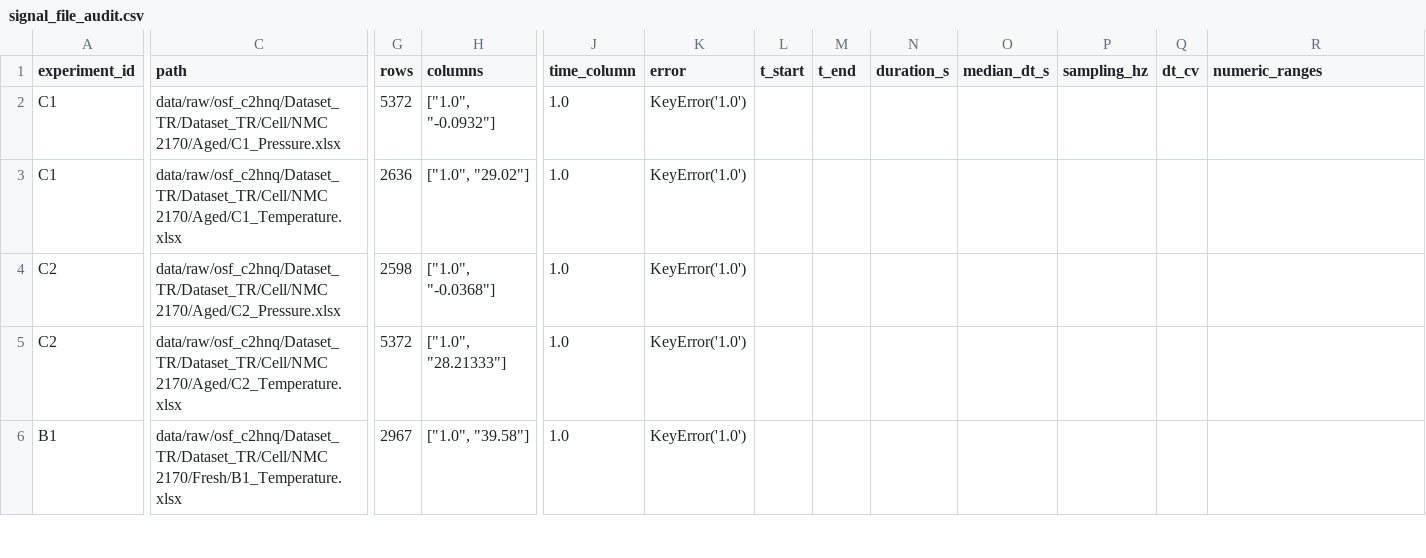
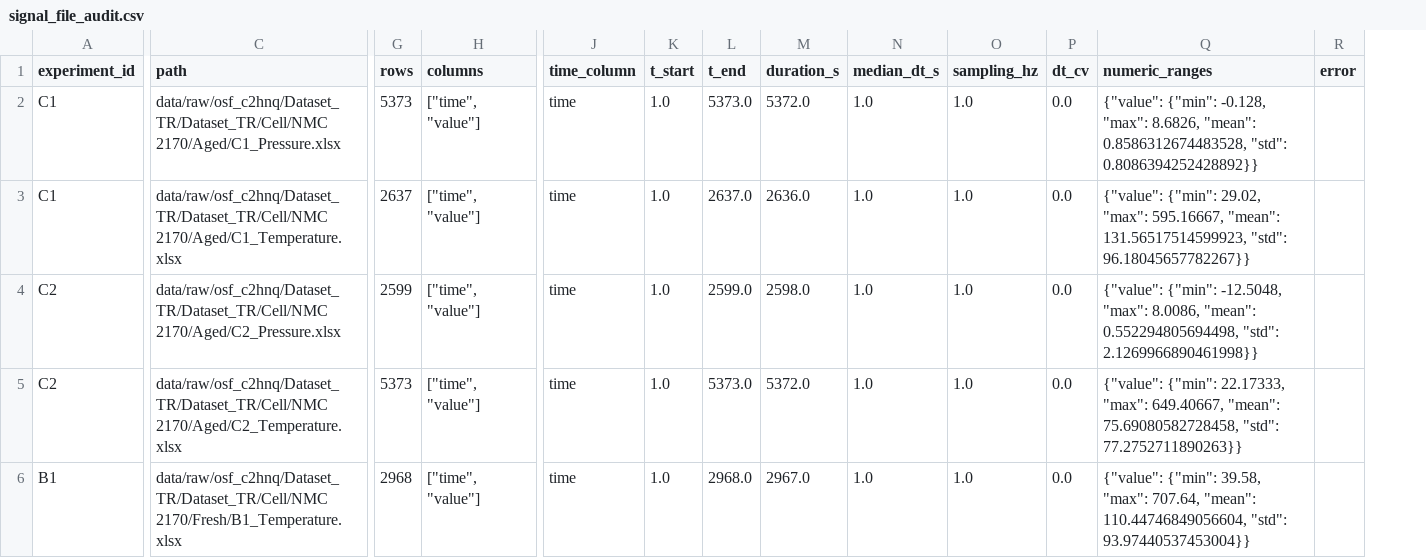
Before and after one commit to Ustinian1722/BatteryDiffusion, a CSV file: reports/signal_file_audit.csv, drawn as a sheet; only a part is shown, gaps mark what is left out; removed rows and columns are numbered as before the commit, all else as after; the diff covers the shown part only; the diff names each change by its address in the sheet, - before the commit and + after, or states it on an @@ line.

```diff
--- a/reports/signal_file_audit.csv
+++ b/reports/signal_file_audit.csv
-column K (error), rows 2-6: all KeyError('1.0')
+column R (error), empty
-G2 (rows): 5372
+G2 (rows): 5373
-H2 (columns): ["1.0", "-0.0932"]
+H2 (columns): ["time", "value"]
-J2:J6 (time_column): 1.0
+J2:J6 (time_column): time
-K2:K6 (t_start): (empty)
+K2:K6 (t_start): 1.0
-L2 (t_end): (empty)
+L2 (t_end): 5373.0
-M2 (duration_s): (empty)
+M2 (duration_s): 5372.0
-N2:N6 (median_dt_s): (empty)
+N2:N6 (median_dt_s): 1.0
-O2:O6 (sampling_hz): (empty)
+O2:O6 (sampling_hz): 1.0
-P2:P6 (dt_cv): (empty)
+P2:P6 (dt_cv): 0.0
-Q2 (numeric_ranges): (empty)
+Q2 (numeric_ranges): {"value": {"min": -0.128, "max": 8.6826, "mean": 0.8586312674483528, "std": 0.8086394252428892}}
-G3 (rows): 2636
+G3 (rows): 2637
-H3 (columns): ["1.0", "29.02"]
+H3 (columns): ["time", "value"]
-L3 (t_end): (empty)
+L3 (t_end): 2637.0
-M3 (duration_s): (empty)
+M3 (duration_s): 2636.0
-Q3 (numeric_ranges): (empty)
+Q3 (numeric_ranges): {"value": {"min": 29.02, "max": 595.16667, "mean": 131.56517514599923, "std": 96.18045657782267}}
-G4 (rows): 2598
+G4 (rows): 2599
-H4 (columns): ["1.0", "-0.0368"]
+H4 (columns): ["time", "value"]
-L4 (t_end): (empty)
+L4 (t_end): 2599.0
-M4 (duration_s): (empty)
+M4 (duration_s): 2598.0
-Q4 (numeric_ranges): (empty)
+Q4 (numeric_ranges): {"value": {"min": -12.5048, "max": 8.0086, "mean": 0.552294805694498, "std": 2.1269966890461998}}
-G5 (rows): 5372
+G5 (rows): 5373
-H5 (columns): ["1.0", "28.21333"]
+H5 (columns): ["time", "value"]
-L5 (t_end): (empty)
+L5 (t_end): 5373.0
-M5 (duration_s): (empty)
+M5 (duration_s): 5372.0
-Q5 (numeric_ranges): (empty)
+Q5 (numeric_ranges): {"value": {"min": 22.17333, "max": 649.40667, "mean": 75.69080582728458, "std": 77.2752711890263}}
-G6 (rows): 2967
+G6 (rows): 2968
-H6 (columns): ["1.0", "39.58"]
+H6 (columns): ["time", "value"]
-L6 (t_end): (empty)
+L6 (t_end): 2968.0
-M6 (duration_s): (empty)
+M6 (duration_s): 2967.0
-Q6 (numeric_ranges): (empty)
+Q6 (numeric_ranges): {"value": {"min": 39.58, "max": 707.64, "mean": 110.44746849056604, "std": 93.97440537453004}}
```
Also changed, not shown: 82 edited cells elsewhere in this file, reports/experiment_inventory.csv, 1 other file.
